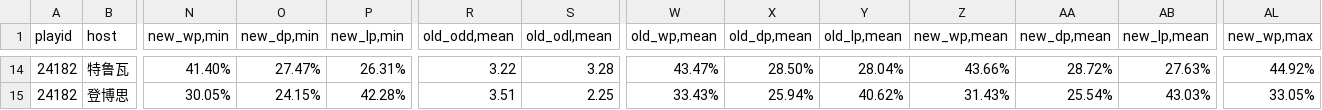
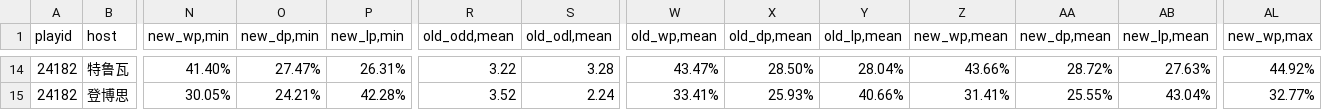
Before and after one commit to ipdisabled/fetch_data, a CSV file: next_match_odds.csv, drawn as a sheet; only a part is shown, gaps mark what is left out; the diff covers the shown part only; the diff names each change by its address in the sheet, - before the commit and + after, or states it on an @@ line.

```diff
--- a/next_match_odds.csv
+++ b/next_match_odds.csv
-O15 (new_dp,min): 24.15%
+O15 (new_dp,min): 24.21%
-R15 (old_odd,mean): 3.51
+R15 (old_odd,mean): 3.52
-S15 (old_odl,mean): 2.25
+S15 (old_odl,mean): 2.24
-W15 (old_wp,mean): 33.43%
+W15 (old_wp,mean): 33.41%
-X15 (old_dp,mean): 25.94%
+X15 (old_dp,mean): 25.93%
-Y15 (old_lp,mean): 40.62%
+Y15 (old_lp,mean): 40.66%
-Z15 (new_wp,mean): 31.43%
+Z15 (new_wp,mean): 31.41%
-AA15 (new_dp,mean): 25.54%
+AA15 (new_dp,mean): 25.55%
-AB15 (new_lp,mean): 43.03%
+AB15 (new_lp,mean): 43.04%
-AL15 (new_wp,max): 33.05%
+AL15 (new_wp,max): 32.77%
```
Also changed, not shown: 31 edited cells elsewhere in this file, train_match_sj.csv, 1 other file.
